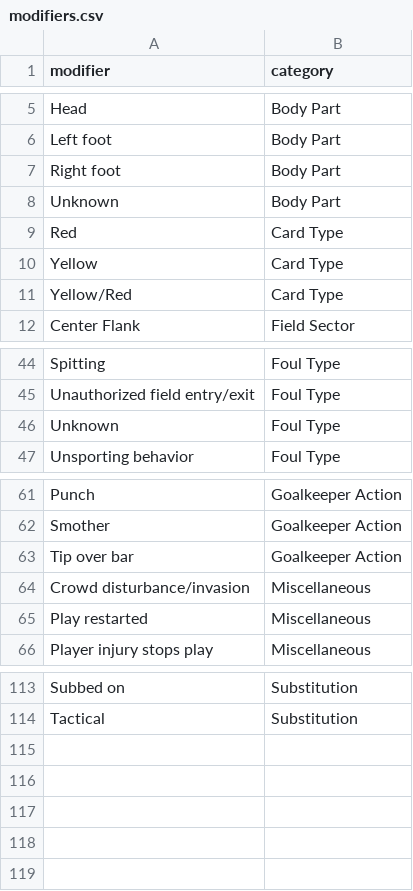
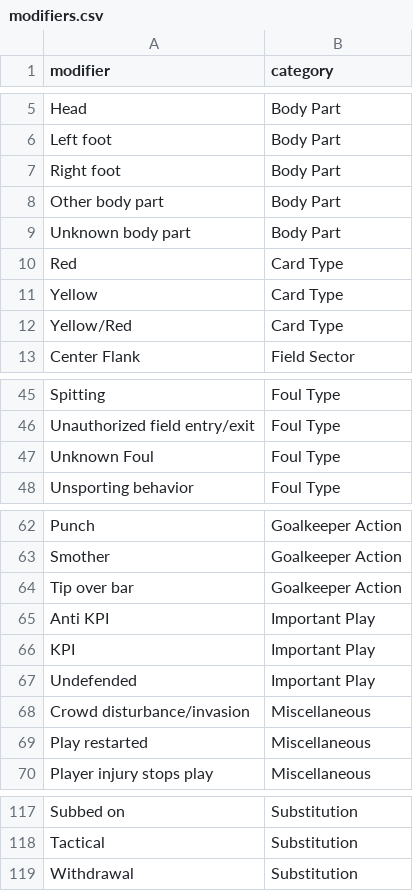
Before and after one commit to soccermetrics/marcotti-events, a CSV file: data/modifiers.csv, drawn as a sheet; only a part is shown, gaps mark what is left out.

Commit message:
Add modifiers for player withdrawals and important plays

```diff
--- a/data/modifiers.csv
+++ b/data/modifiers.csv
@@ -7,3 +7,4 @@ Left foot,Body Part
 Right foot,Body Part
-Unknown,Body Part
+Other body part,Body Part
+Unknown body part,Body Part
 Red,Card Type
@@ -45,3 +46,3 @@ Spitting,Foul Type
 Unauthorized field entry/exit,Foul Type
-Unknown,Foul Type
+Unknown Foul,Foul Type
 Unsporting behavior,Foul Type
@@ -63,2 +64,5 @@ Smother,Goalkeeper Action
 Tip over bar,Goalkeeper Action
+Anti KPI,Important Play
+KPI,Important Play
+Undefended,Important Play
 Crowd disturbance/invasion,Miscellaneous
@@ -114 +118,2 @@ Subbed on,Substitution
 Tactical,Substitution
+Withdrawal,Substitution
```
Also changed, not shown: 1 other file.
